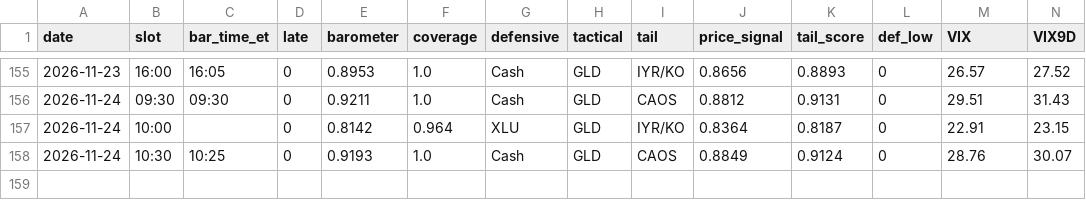
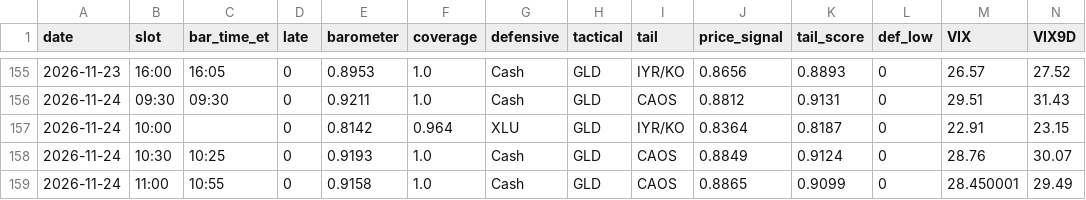
Before and after one commit to leveragevolatilitylife/Volatility-Thermometer, a CSV file: data/log.csv, drawn as a sheet; only a part is shown, gaps mark what is left out; rows hold the shown columns only; the diff names each change by its address in the sheet, - before the commit and + after, or states it on an @@ line.

Commit message:
data: 2026-11-24T16:25:18Z

```diff
--- a/data/log.csv
+++ b/data/log.csv
+row 159: 2026-11-24 | 11:00 | 10:55 | 0 | 0.9158 | 1.0 | Cash | GLD | CAOS | 0.8865 | 0.9099 | 0 | 28.450001 | 29.49
```
Also changed, not shown: data/raw_log.csv, 2 other files.
